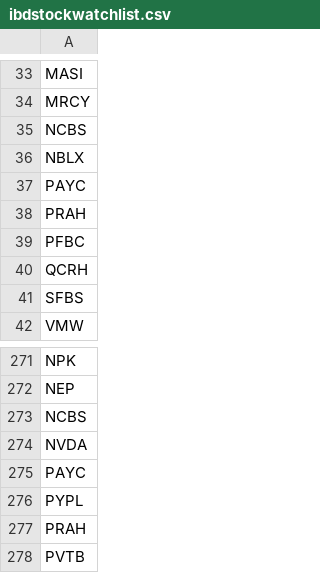
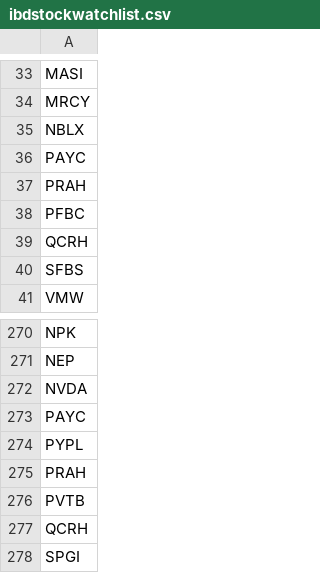
Before and after one commit to jvalenci/stock_filter, a CSV file: src/main/resources/all_stock_list/ibdstockwatchlist.csv, drawn as a sheet; only a part is shown, gaps mark what is left out; the shorter side is filled out with more unchanged rows; the diff names each change by its address in the sheet, - before the commit and + after, or states it on an @@ line.

Commit message:
updated list. stock had to options

```diff
--- a/src/main/resources/all_stock_list/ibdstockwatchlist.csv
+++ b/src/main/resources/all_stock_list/ibdstockwatchlist.csv
-row 35: NCBS
-row 273: NCBS
```
Also changed, not shown: src/main/resources/all_stock_list/nasdaqList.csv, src/main/resources/stock_lists/ibdstockwatchlist.csv.
